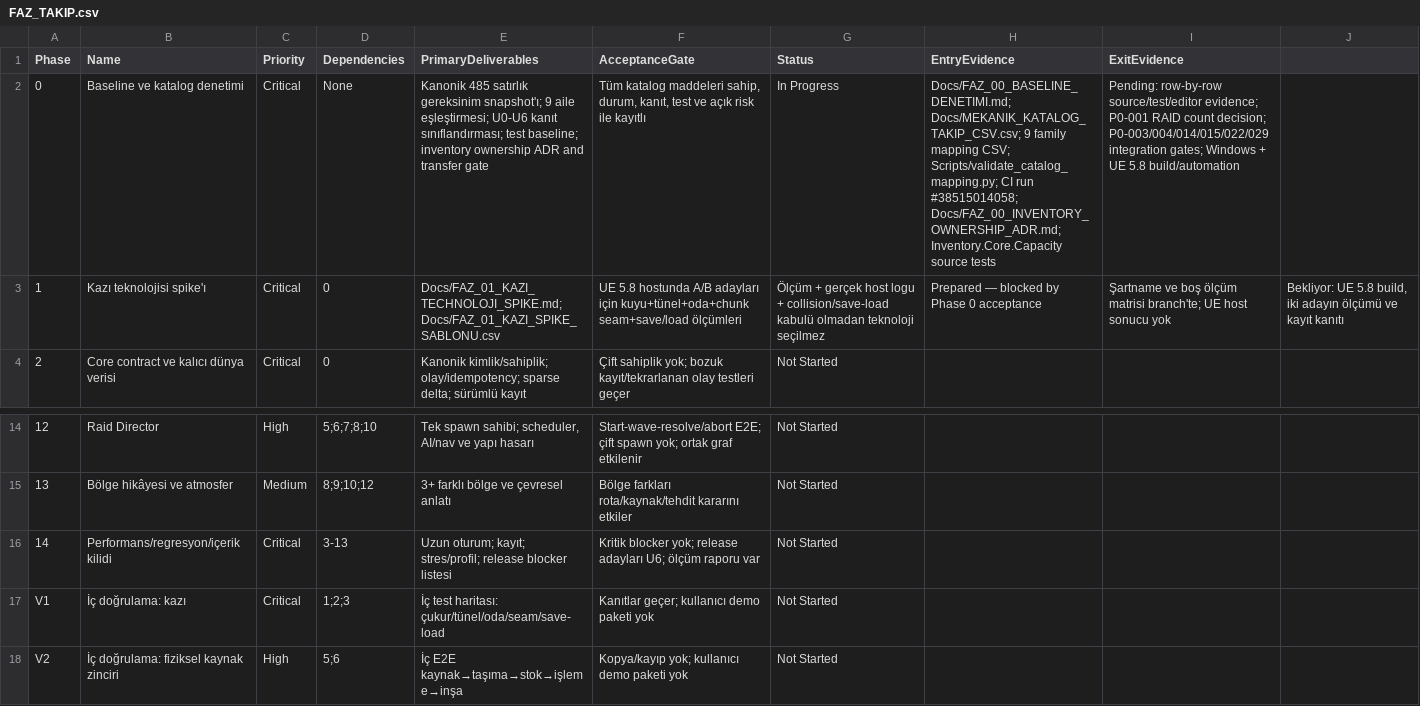
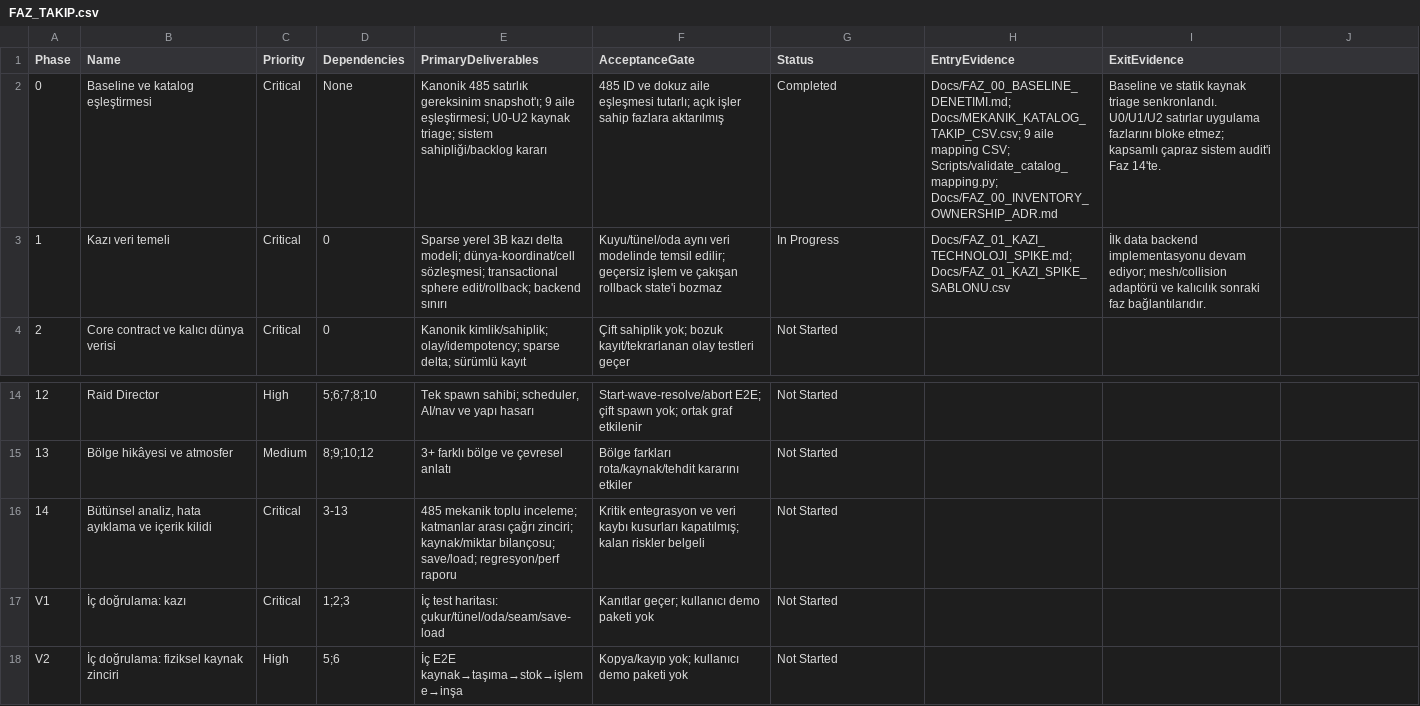
Before and after one commit to furkansarikiyak36-eng/unrealgame, a CSV file: Docs/FAZ_TAKIP.csv, drawn as a sheet; only a part is shown, gaps mark what is left out; the diff names each change by its address in the sheet, - before the commit and + after, or states it on an @@ line.

Commit message:
Align phase tracker with implementation-first workflow

```diff
--- a/Docs/FAZ_TAKIP.csv
+++ b/Docs/FAZ_TAKIP.csv
-B2 (Name): Baseline ve katalog denetimi
+B2 (Name): Baseline ve katalog eşleştirmesi
-E2 (PrimaryDeliverables): …aile eşleştirmesi; U0-U6 kanıt sınıflandırması; test baseline; inventory ownership ADR and transfer gate
+E2 (PrimaryDeliverables): …aile eşleştirmesi; U0-U2 kaynak triage; sistem sahipliği/backlog kararı
-F2 (AcceptanceGate): Tüm katalog maddeleri sahip, durum, kanıt, test ve açık risk ile kayıtlı
+F2 (AcceptanceGate): 485 ID ve dokuz aile eşleşmesi tutarlı; açık işler sahip fazlara aktarılmış
-G2 (Status): In Progress
+G2 (Status): Completed
-H2 (EntryEvidence): …Docs/MEKANIK_KATALOG_TAKIP_CSV.csv; 9 family mapping CSV; Scripts/validate_catalog_mapping.py; CI run #38515014058; Docs/FAZ_00_INVENTORY_OWNERSHIP_ADR.md; Inventory.Core.Capacity source tests
+H2 (EntryEvidence): …Docs/MEKANIK_KATALOG_TAKIP_CSV.csv; 9 aile mapping CSV; Scripts/validate_catalog_mapping.py; Docs/FAZ_00_INVENTORY_OWNERSHIP_ADR.md
-I2 (ExitEvidence): Pending: row-by-row source/test/editor evidence; P0-001 RAID count decision; P0-003/004/014/015/022/029 integration gates; Windows + UE 5.8 build/automation
+I2 (ExitEvidence): Baseline ve statik kaynak triage senkronlandı. U0/U1/U2 satırlar uygulama fazlarını bloke etmez; kapsamlı çapraz sistem audit'i Faz 14'te.
-B3 (Name): Kazı teknolojisi spike'ı
+B3 (Name): Kazı veri temeli
-E3 (PrimaryDeliverables): Docs/FAZ_01_KAZI_TECHNOLOJI_SPIKE.md; Docs/FAZ_01_KAZI_SPIKE_SABLONU.csv
+E3 (PrimaryDeliverables): Sparse yerel 3B kazı delta modeli; dünya-koordinat/cell sözleşmesi; transactional sphere edit/rollback; backend sınırı
-F3 (AcceptanceGate): UE 5.8 hostunda A/B adayları için kuyu+tünel+oda+chunk seam+save/load ölçümleri
+F3 (AcceptanceGate): Kuyu/tünel/oda aynı veri modelinde temsil edilir; geçersiz işlem ve çakışan rollback state'i bozmaz
-G3 (Status): Ölçüm + gerçek host logu + collision/save-load kabulü olmadan teknoloji seçilmez
+G3 (Status): In Progress
-H3 (EntryEvidence): Prepared — blocked by Phase 0 acceptance
+H3 (EntryEvidence): Docs/FAZ_01_KAZI_TECHNOLOJI_SPIKE.md; Docs/FAZ_01_KAZI_SPIKE_SABLONU.csv
-I3 (ExitEvidence): Şartname ve boş ölçüm matrisi branch'te; UE host sonucu yok
+I3 (ExitEvidence): İlk data backend implementasyonu devam ediyor; mesh/collision adaptörü ve kalıcılık sonraki faz bağlantılarıdır.
-J3: Bekliyor: UE 5.8 build, iki adayın ölçümü ve kayıt kanıtı
+J3: (empty)
-B16 (Name): Performans/regresyon/içerik kilidi
+B16 (Name): Bütünsel analiz, hata ayıklama ve içerik kilidi
-E16 (PrimaryDeliverables): Uzun oturum; kayıt; stres/profil; release blocker listesi
+E16 (PrimaryDeliverables): 485 mekanik toplu inceleme; katmanlar arası çağrı zinciri; kaynak/miktar bilançosu; save/load; regresyon/perf raporu
-F16 (AcceptanceGate): Kritik blocker yok; release adayları U6; ölçüm raporu var
+F16 (AcceptanceGate): Kritik entegrasyon ve veri kaybı kusurları kapatılmış; kalan riskler belgeli
```
